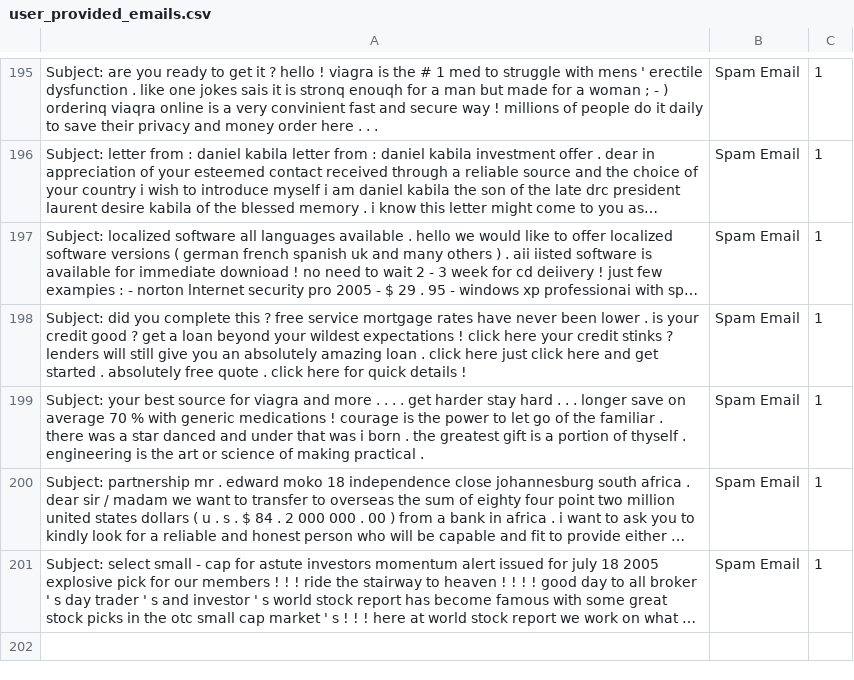
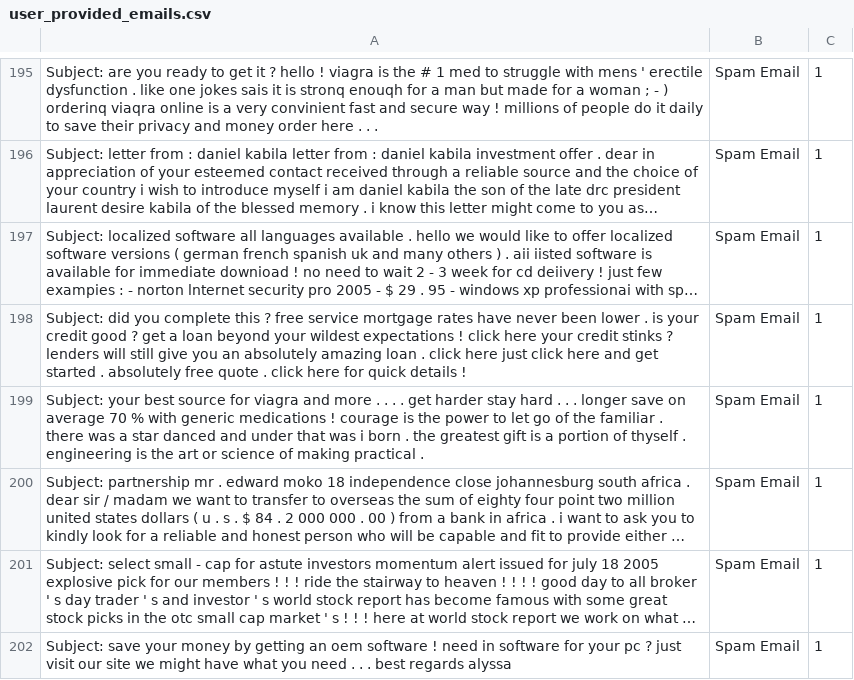
Before and after one commit to rudolfsmsp/email-classifier-thesis-public-2025, a CSV file: user_provided_emails.csv, drawn as a sheet; only a part is shown, gaps mark what is left out; long unchanged cells end in …; the diff names each change by its address in the sheet, - before the commit and + after, or states it on an @@ line.

Commit message:
Auto-update user emails

```diff
--- a/user_provided_emails.csv
+++ b/user_provided_emails.csv
+row 202: Subject: save your money by getting an oem software ! need in software for your pc ? just visit our site we might have what you need . . . best regards alyssa | Spam Email | 1
```
